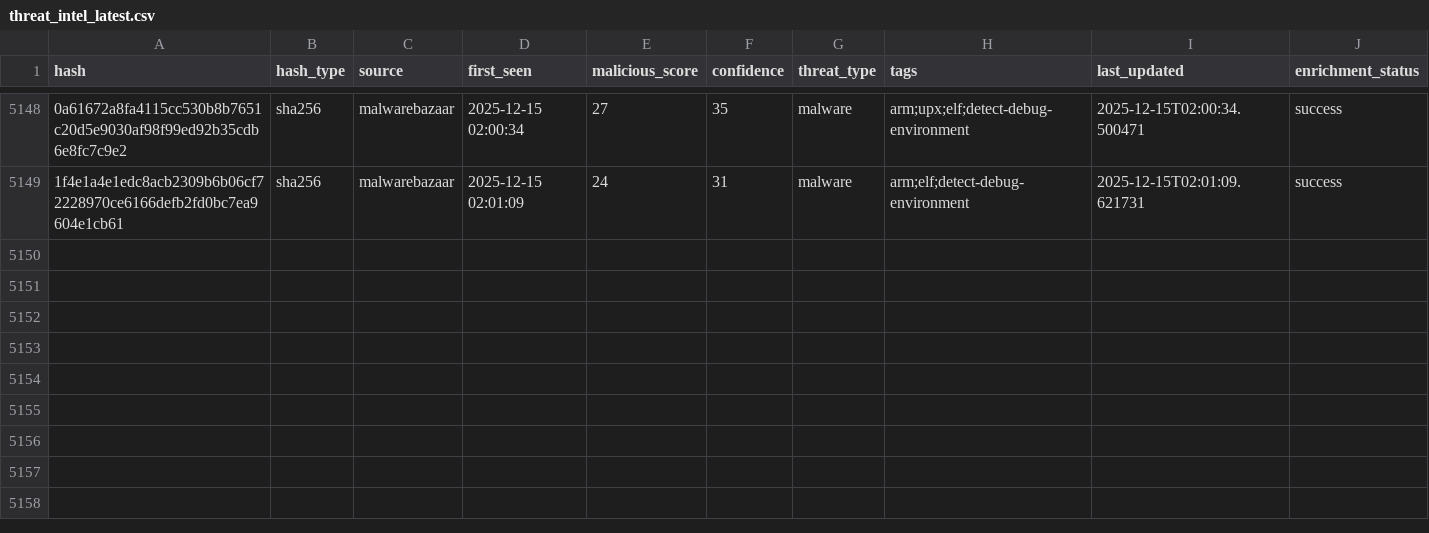
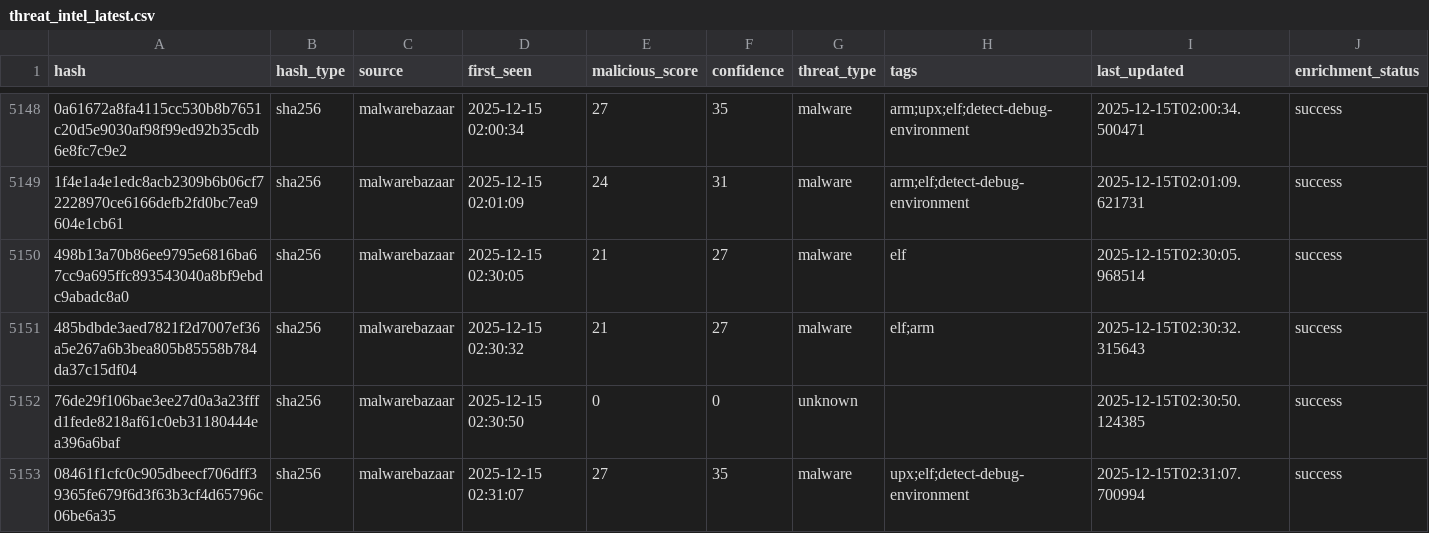
Before and after one commit to mohamadyaghoobii/threat-intelligence-csv, a CSV file: threat_intel_latest.csv, drawn as a sheet; only a part is shown, gaps mark what is left out; the diff names each change by its address in the sheet, - before the commit and + after, or states it on an @@ line.

Commit message:
TI Update 20251215_023421

```diff
--- a/threat_intel_latest.csv
+++ b/threat_intel_latest.csv
+row 5150: 498b13a70b86ee9795e6816ba67cc9a695ffc893543040a8bf9ebdc9abadc8a0 | sha256 | malwarebazaar | 2025-12-15 02:30:05 | 21 | 27 | malware | elf | 2025-12-15T02:30:05.968514 | success
+row 5151: 485bdbde3aed7821f2d7007ef36a5e267a6b3bea805b85558b784da37c15df04 | sha256 | malwarebazaar | 2025-12-15 02:30:32 | 21 | 27 | malware | elf;arm | 2025-12-15T02:30:32.315643 | success
+row 5152: 76de29f106bae3ee27d0a3a23fffd1fede8218af61c0eb31180444ea396a6baf | sha256 | malwarebazaar | 2025-12-15 02:30:50 | 0 | 0 | unknown |  | 2025-12-15T02:30:50.124385 | success
+row 5153: 08461f1cfc0c905dbeecf706dff39365fe679f6d3f63b3cf4d65796c06be6a35 | sha256 | malwarebazaar | 2025-12-15 02:31:07 | 27 | 35 | malware | upx;elf;detect-debug-environment | 2025-12-15T02:31:07.700994 | success
```
